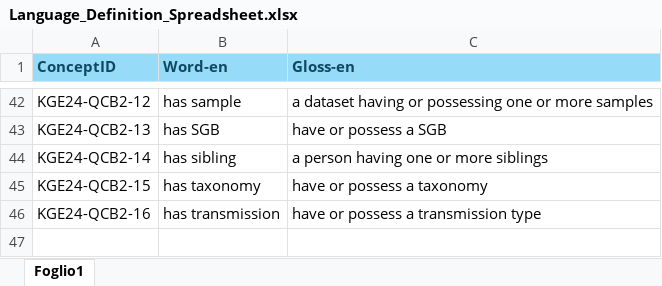
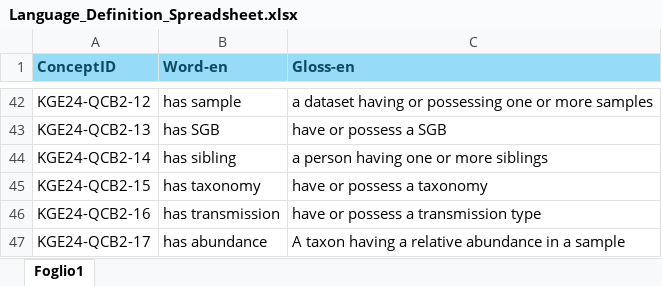
Before and after one commit to Boreico/KGE_QCB_Project, an Excel workbook: Phase 3 - Language Definition/Language_Definition_Spreadsheet.xlsx, sheet Foglio1, drawn as a sheet; only a part is shown, gaps mark what is left out; values as stored, in another font and other column widths than the file's, no borders; the diff names each change by its address in the sheet, - before the commit and + after, or states it on an @@ line.

Commit message:
Add files via upload

```diff
--- a/Phase 3 - Language Definition/Language_Definition_Spreadsheet.xlsx (sheet Foglio1)
+++ b/Phase 3 - Language Definition/Language_Definition_Spreadsheet.xlsx (sheet Foglio1)
+row 47: KGE24-QCB2-17 | has abundance | A taxon having a relative abundance in a sample
```
